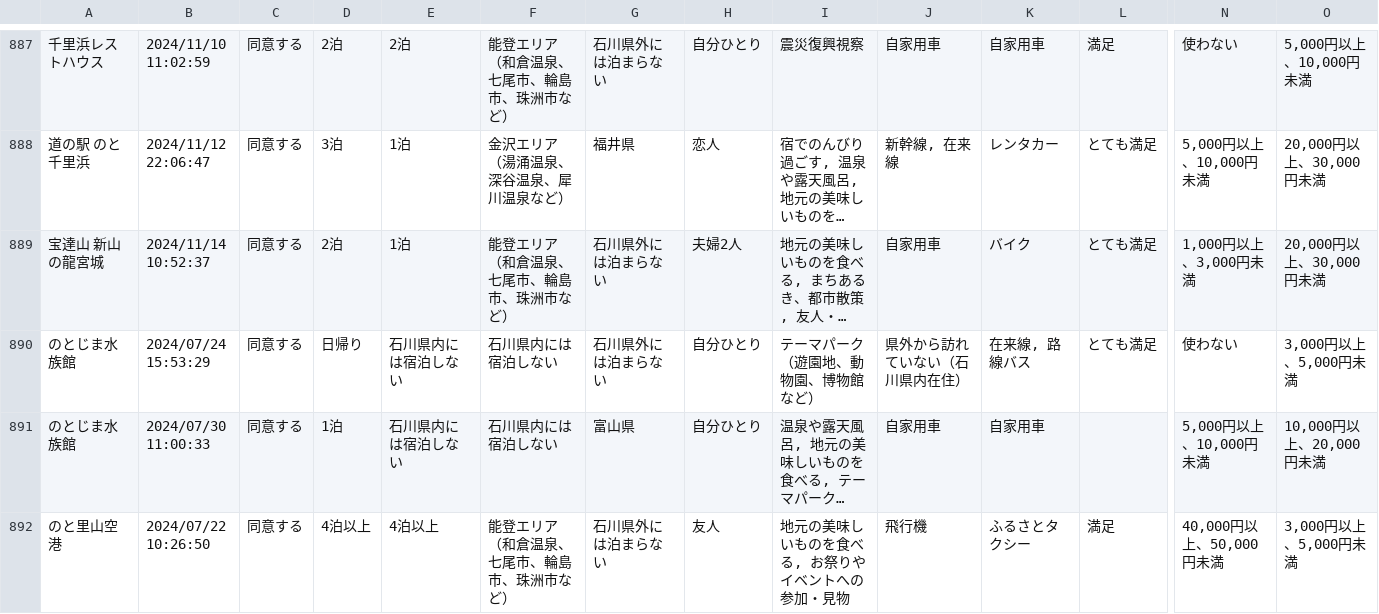
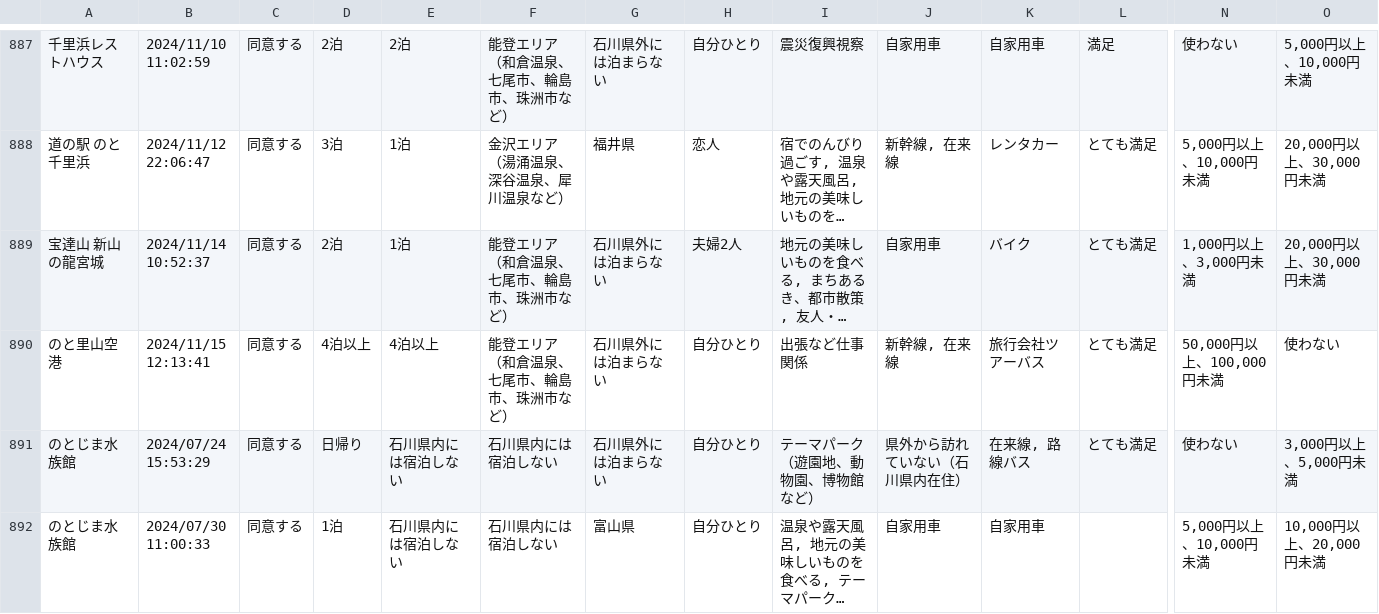
Before and after one commit to code4fukui/ishikawa-kanko-survey, a CSV file: noto.csv, drawn as a sheet; only a part is shown, gaps mark what is left out; the shorter side is filled out with more unchanged rows; long unchanged cells end in …; rows hold the shown columns only; the diff names each change by its address in the sheet, - before the commit and + after, or states it on an @@ line.

Commit message:
update data

```diff
--- a/noto.csv
+++ b/noto.csv
+row 890: のと里山空港 | 2024/11/15 12:13:41 | 同意する | 4泊以上 | 4泊以上 | 能登エリア （和倉温泉、七尾市、輪島市、珠洲市など） | 石川県外には泊まらない | 自分ひとり | 出張など仕事関係 | 新幹線, 在来線 | 旅行会社ツアーバス | とても満足 | 50,000円以上、100,000円未満 | 使わない
```
Also changed, not shown: 2 other files.
